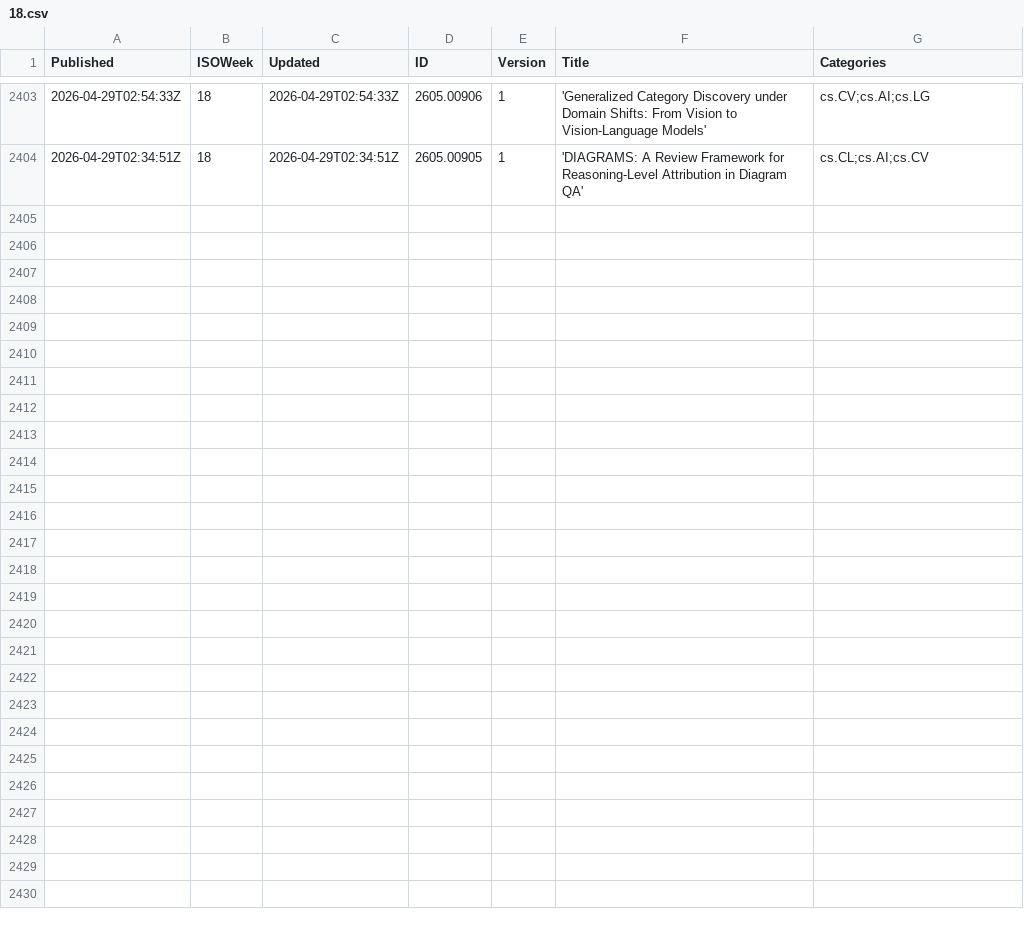
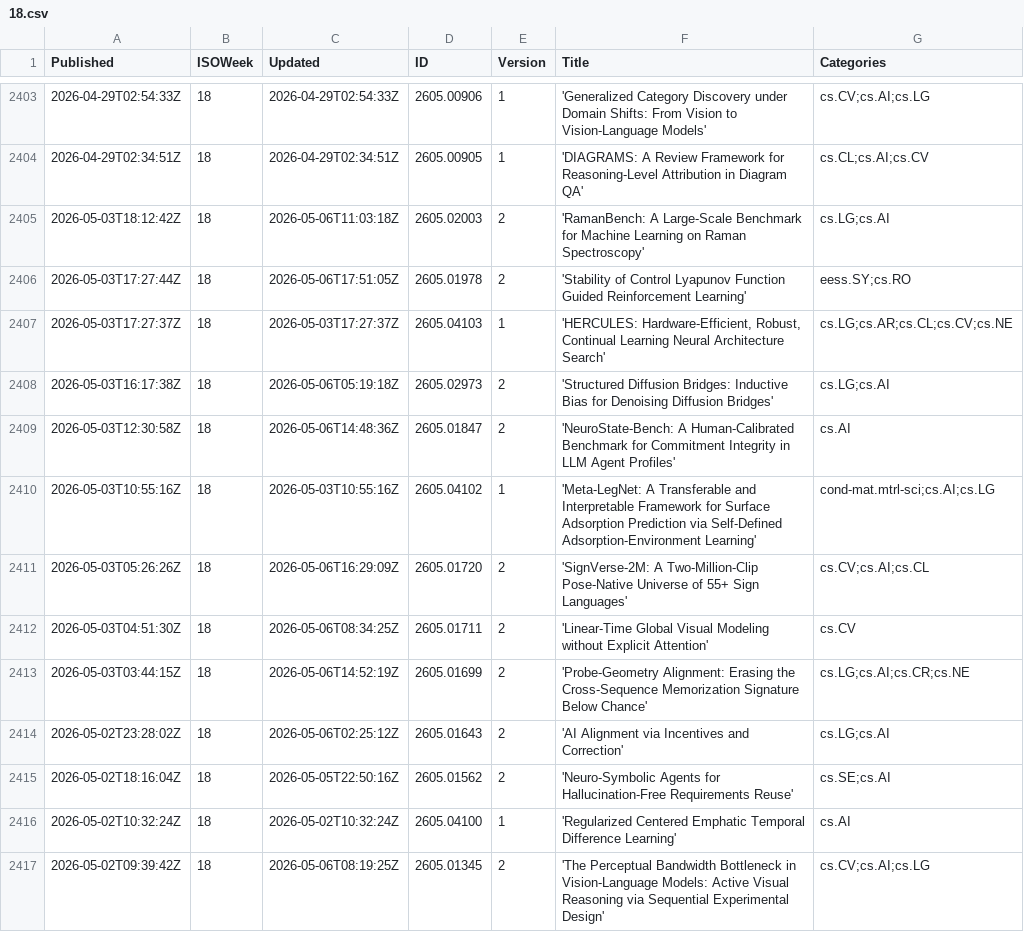
Before and after one commit to qte77/gha-arxiv-stats-action, a CSV file: data/2026/18.csv, drawn as a sheet; only a part is shown, gaps mark what is left out; the diff covers the shown part only; the diff names each change by its address in the sheet, - before the commit and + after, or states it on an @@ line.

```diff
--- a/data/2026/18.csv
+++ b/data/2026/18.csv
+row 2405: 2026-05-03T18:12:42Z | 18 | 2026-05-06T11:03:18Z | 2605.02003 | 2 | 'RamanBench: A Large-Scale Benchmark for Machine Learning on Raman Spectroscopy' | cs.LG;cs.AI
+row 2406: 2026-05-03T17:27:44Z | 18 | 2026-05-06T17:51:05Z | 2605.01978 | 2 | 'Stability of Control Lyapunov Function Guided Reinforcement Learning' | eess.SY;cs.RO
+row 2407: 2026-05-03T17:27:37Z | 18 | 2026-05-03T17:27:37Z | 2605.04103 | 1 | 'HERCULES: Hardware-Efficient, Robust, Continual Learning Neural Architecture Search' | cs.LG;cs.AR;cs.CL;cs.CV;cs.NE
+row 2408: 2026-05-03T16:17:38Z | 18 | 2026-05-06T05:19:18Z | 2605.02973 | 2 | 'Structured Diffusion Bridges: Inductive Bias for Denoising Diffusion Bridges' | cs.LG;cs.AI
+row 2409: 2026-05-03T12:30:58Z | 18 | 2026-05-06T14:48:36Z | 2605.01847 | 2 | 'NeuroState-Bench: A Human-Calibrated Benchmark for Commitment Integrity in LLM Agent Profiles' | cs.AI
+row 2410: 2026-05-03T10:55:16Z | 18 | 2026-05-03T10:55:16Z | 2605.04102 | 1 | 'Meta-LegNet: A Transferable and Interpretable Framework for Surface Adsorption Prediction via Self-Defined Adsorption-Environment Learning' | cond-mat.mtrl-sci;cs.AI;cs.LG
+row 2411: 2026-05-03T05:26:26Z | 18 | 2026-05-06T16:29:09Z | 2605.01720 | 2 | 'SignVerse-2M: A Two-Million-Clip Pose-Native Universe of 55+ Sign Languages' | cs.CV;cs.AI;cs.CL
+row 2412: 2026-05-03T04:51:30Z | 18 | 2026-05-06T08:34:25Z | 2605.01711 | 2 | 'Linear-Time Global Visual Modeling without Explicit Attention' | cs.CV
+row 2413: 2026-05-03T03:44:15Z | 18 | 2026-05-06T14:52:19Z | 2605.01699 | 2 | 'Probe-Geometry Alignment: Erasing the Cross-Sequence Memorization Signature Below Chance' | cs.LG;cs.AI;cs.CR;cs.NE
+row 2414: 2026-05-02T23:28:02Z | 18 | 2026-05-06T02:25:12Z | 2605.01643 | 2 | 'AI Alignment via Incentives and Correction' | cs.LG;cs.AI
+row 2415: 2026-05-02T18:16:04Z | 18 | 2026-05-05T22:50:16Z | 2605.01562 | 2 | 'Neuro-Symbolic Agents for Hallucination-Free Requirements Reuse' | cs.SE;cs.AI
+row 2416: 2026-05-02T10:32:24Z | 18 | 2026-05-02T10:32:24Z | 2605.04100 | 1 | 'Regularized Centered Emphatic Temporal Difference Learning' | cs.AI
+row 2417: 2026-05-02T09:39:42Z | 18 | 2026-05-06T08:19:25Z | 2605.01345 | 2 | 'The Perceptual Bandwidth Bottleneck in Vision-Language Models: Active Visual Reasoning via Sequential Experimental Design' | cs.CV;cs.AI;cs.LG
```
Also changed, not shown: 13 added rows elsewhere in this file, 1 other file.
